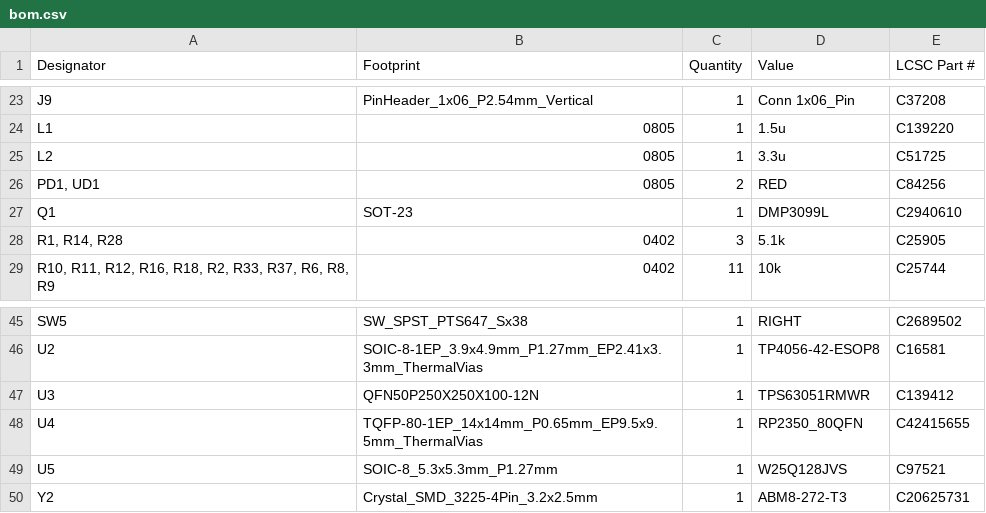
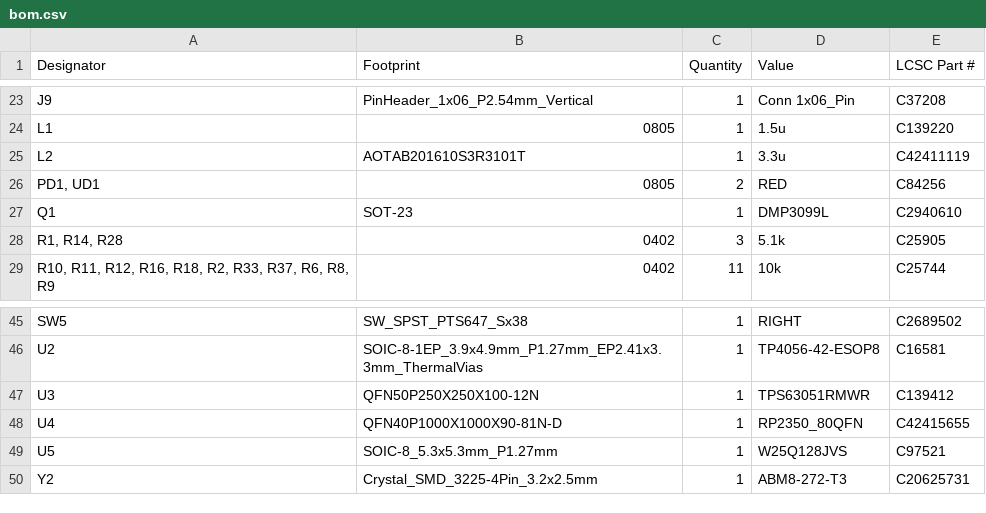
Before and after one commit to suryaturaga3142/stargazing-vr, a CSV file: pcb-stargazing/production/bom.csv, drawn as a sheet; only a part is shown, gaps mark what is left out.

```diff
--- a/pcb-stargazing/production/bom.csv
+++ b/pcb-stargazing/production/bom.csv
@@ -24,3 +24,3 @@ J9,PinHeader_1x06_P2.54mm_Vertical,1,Conn 1x06_Pin,C37208
 L1,0805,1,1.5u,C139220
-L2,0805,1,3.3u,C51725
+L2,AOTAB201610S3R3101T,1,3.3u,C42411119
 "PD1, UD1",0805,2,RED,C84256
@@ -47,3 +47,3 @@ U2,SOIC-8-1EP_3.9x4.9mm_P1.27mm_EP2.41x3.3mm_ThermalVias,1,TP4056-42-ESOP8,C1658
 U3,QFN50P250X250X100-12N,1,TPS63051RMWR,C139412
-U4,TQFP-80-1EP_14x14mm_P0.65mm_EP9.5x9.5mm_ThermalVias,1,RP2350_80QFN,C42415655
+U4,QFN40P1000X1000X90-81N-D,1,RP2350_80QFN,C42415655
 U5,SOIC-8_5.3x5.3mm_P1.27mm,1,W25Q128JVS,C97521
```
Also changed, not shown: pcb-stargazing/production/positions.csv, 5 other files.
